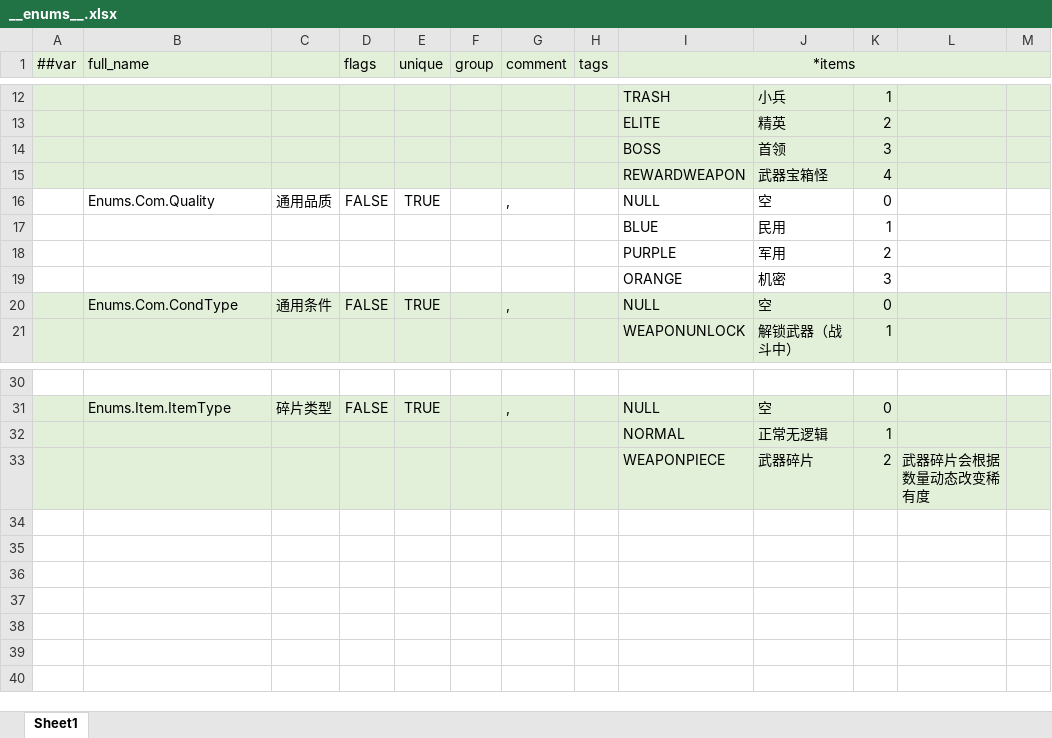
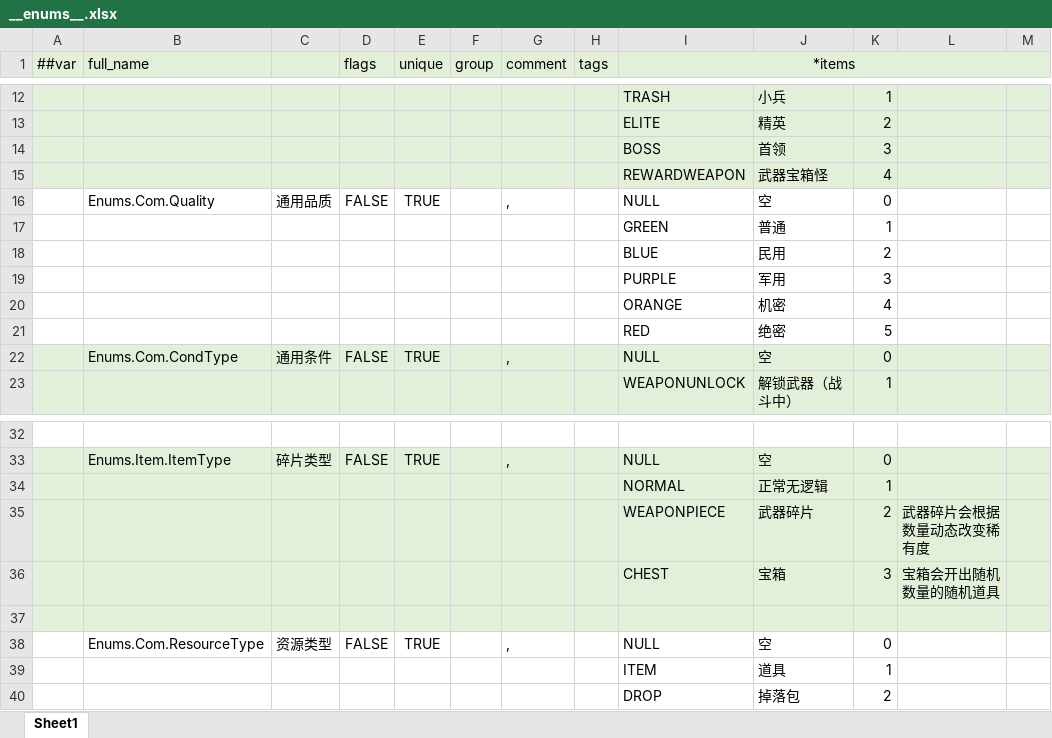
Before and after one commit to BroochWu/ZiStar, an Excel workbook: _ConfigExcels/Datas/__enums__.xlsx, sheet Sheet1, drawn as a sheet; only a part is shown, gaps mark what is left out; values as stored, in another font and other column widths than the file's, no borders; addresses are those after the commit; the diff names each change by its address in the sheet, - before the commit and + after, or states it on an @@ line.

```diff
--- a/_ConfigExcels/Datas/__enums__.xlsx (sheet Sheet1)
+++ b/_ConfigExcels/Datas/__enums__.xlsx (sheet Sheet1)
+row 17:  |  |  |  |  |  |  |  | GREEN | 普通 | 1
-K18: 1
+K18: 2
-K19: 2
+K19: 3
-K20: 3
+K20: 4
+row 21:  |  |  |  |  |  |  |  | RED | 绝密 | 5
+row 36:  |  |  |  |  |  |  |  | CHEST | 宝箱 | 3 | 宝箱会开出随机数量的随机道具
+row 37: (empty)
+row 38:  | Enums.Com.ResourceType | 资源类型 | FALSE | TRUE |  | , |  | NULL | 空 | 0
+row 39:  |  |  |  |  |  |  |  | ITEM | 道具 | 1
+row 40:  |  |  |  |  |  |  |  | DROP | 掉落包 | 2
```
Also changed, not shown: _ConfigExcels/Datas/__beans__.xlsx, _ConfigExcels/Datas/__tables__.xlsx, 13 other files.
